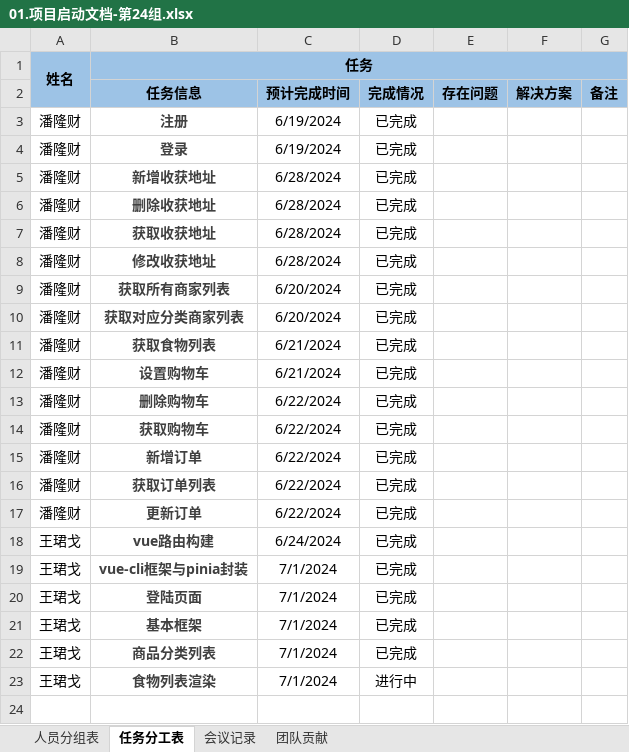
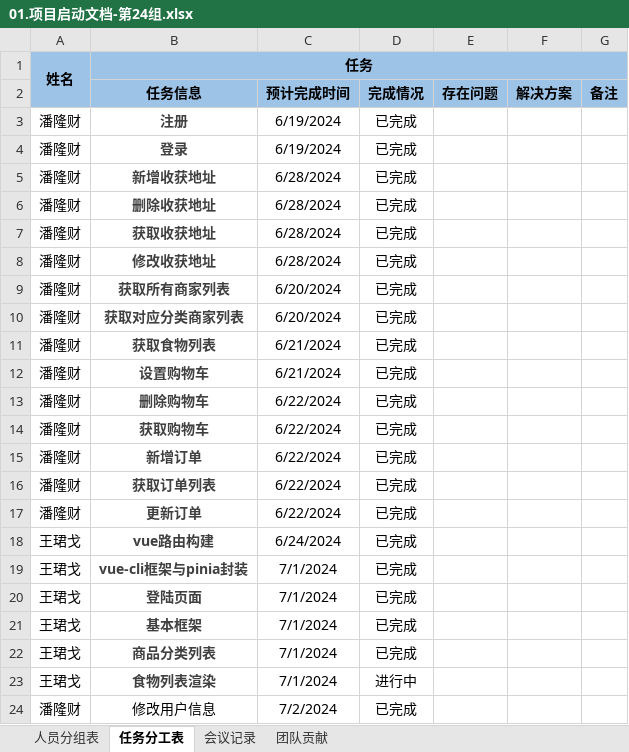
Before and after one commit to 2042270217/CausedByEating, an Excel workbook: doc/01.项目启动文档-第24组.xlsx, sheet 任务分工表, drawn as a sheet; values as stored, in another font and other column widths than the file's, no borders; the diff names each change by its address in the sheet, - before the commit and + after, or states it on an @@ line.

```diff
--- a/doc/01.项目启动文档-第24组.xlsx (sheet 任务分工表)
+++ b/doc/01.项目启动文档-第24组.xlsx (sheet 任务分工表)
+row 24: 潘隆财 | 修改用户信息 | 7/2/2024 | 已完成
```
Also changed, not shown: sheet 会议记录, 2 other files.
